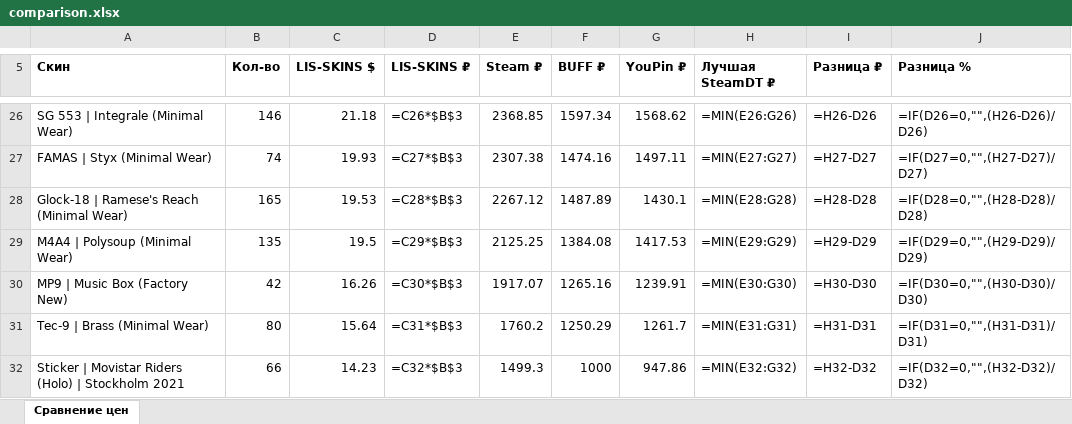
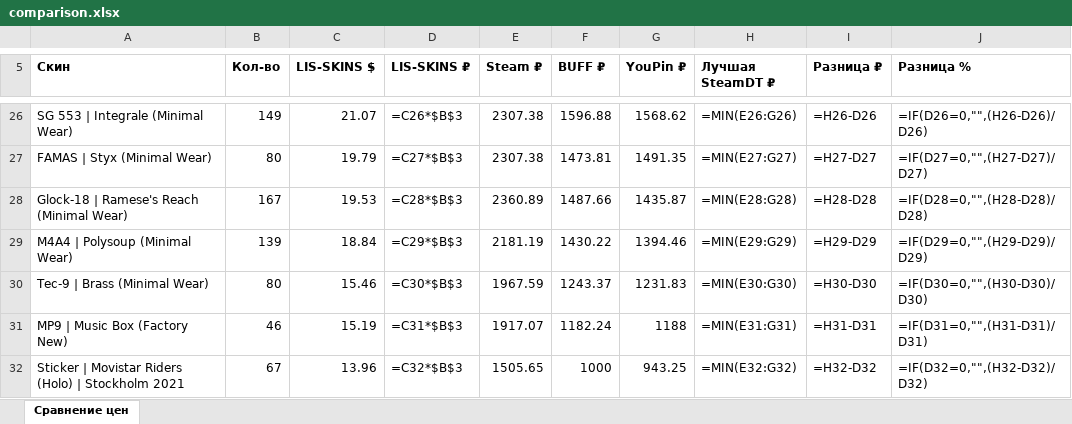
Before and after one commit to v1nkore/cs2-market-tools, an Excel workbook: lisskins-steamdt-compare/comparison.xlsx, sheet Сравнение цен, drawn as a sheet; only a part is shown, gaps mark what is left out; values as stored, in another font and other column widths than the file's, no borders; formulas without a stored value are shown as written; removed rows and columns are numbered as before the commit, all else as after; the diff covers the shown part only; the diff names each change by its address in the sheet, - before the commit and + after, or states it on an @@ line.

Commit message:
lisskins-steamdt-compare: auto-rebuild data

```diff
--- a/lisskins-steamdt-compare/comparison.xlsx (sheet Сравнение цен)
+++ b/lisskins-steamdt-compare/comparison.xlsx (sheet Сравнение цен)
-B26 (Кол-во): 146
+B26 (Кол-во): 149
-C26 (LIS-SKINS $): 21.18
+C26 (LIS-SKINS $): 21.07
-E26 (Steam ₽): 2368.85
+E26 (Steam ₽): 2307.38
-F26 (BUFF ₽): 1597.34
+F26 (BUFF ₽): 1596.88
-B27 (Кол-во): 74
+B27 (Кол-во): 80
-C27 (LIS-SKINS $): 19.93
+C27 (LIS-SKINS $): 19.79
-F27 (BUFF ₽): 1474.16
+F27 (BUFF ₽): 1473.81
-G27 (YouPin ₽): 1497.11
+G27 (YouPin ₽): 1491.35
-B28 (Кол-во): 165
+B28 (Кол-во): 167
-E28 (Steam ₽): 2267.12
+E28 (Steam ₽): 2360.89
-F28 (BUFF ₽): 1487.89
+F28 (BUFF ₽): 1487.66
-G28 (YouPin ₽): 1430.1
+G28 (YouPin ₽): 1435.87
-B29 (Кол-во): 135
+B29 (Кол-во): 139
-C29 (LIS-SKINS $): 19.5
+C29 (LIS-SKINS $): 18.84
-E29 (Steam ₽): 2125.25
+E29 (Steam ₽): 2181.19
-F29 (BUFF ₽): 1384.08
+F29 (BUFF ₽): 1430.22
-G29 (YouPin ₽): 1417.53
+G29 (YouPin ₽): 1394.46
-row 30: MP9 | Music Box (Factory New) | 42 | 16.26 | =C30*$B$3 | 1917.07 | 1265.16 | 1239.91 | =MIN(E30:G30) | =H30-D30 | =IF(D30=0,"",(H30-D30)/D30)
-C30 (LIS-SKINS $): 15.64
+C30 (LIS-SKINS $): 15.46
-D30 (LIS-SKINS ₽): =C31*$B$3
+D30 (LIS-SKINS ₽): =C30*$B$3
-E30 (Steam ₽): 1760.2
+E30 (Steam ₽): 1967.59
-F30 (BUFF ₽): 1250.29
+F30 (BUFF ₽): 1243.37
-G30 (YouPin ₽): 1261.7
+G30 (YouPin ₽): 1231.83
-H30 (Лучшая SteamDT ₽): =MIN(E31:G31)
+H30 (Лучшая SteamDT ₽): =MIN(E30:G30)
-I30 (Разница ₽): =H31-D31
+I30 (Разница ₽): =H30-D30
-J30 (Разница %): =IF(D31=0,"",(H31-D31)/D31)
+J30 (Разница %): =IF(D30=0,"",(H30-D30)/D30)
+row 31: MP9 | Music Box (Factory New) | 46 | 15.19 | =C31*$B$3 | 1917.07 | 1182.24 | 1188 | =MIN(E31:G31) | =H31-D31 | =IF(D31=0,"",(H31-D31)/D31)
-B32 (Кол-во): 66
+B32 (Кол-во): 67
-C32 (LIS-SKINS $): 14.23
+C32 (LIS-SKINS $): 13.96
-E32 (Steam ₽): 1499.3
+E32 (Steam ₽): 1505.65
-G32 (YouPin ₽): 947.86
+G32 (YouPin ₽): 943.25
```
Also changed, not shown: 25 added rows, 25 removed rows and 488 edited cells elsewhere in this sheet, 2 other files.
